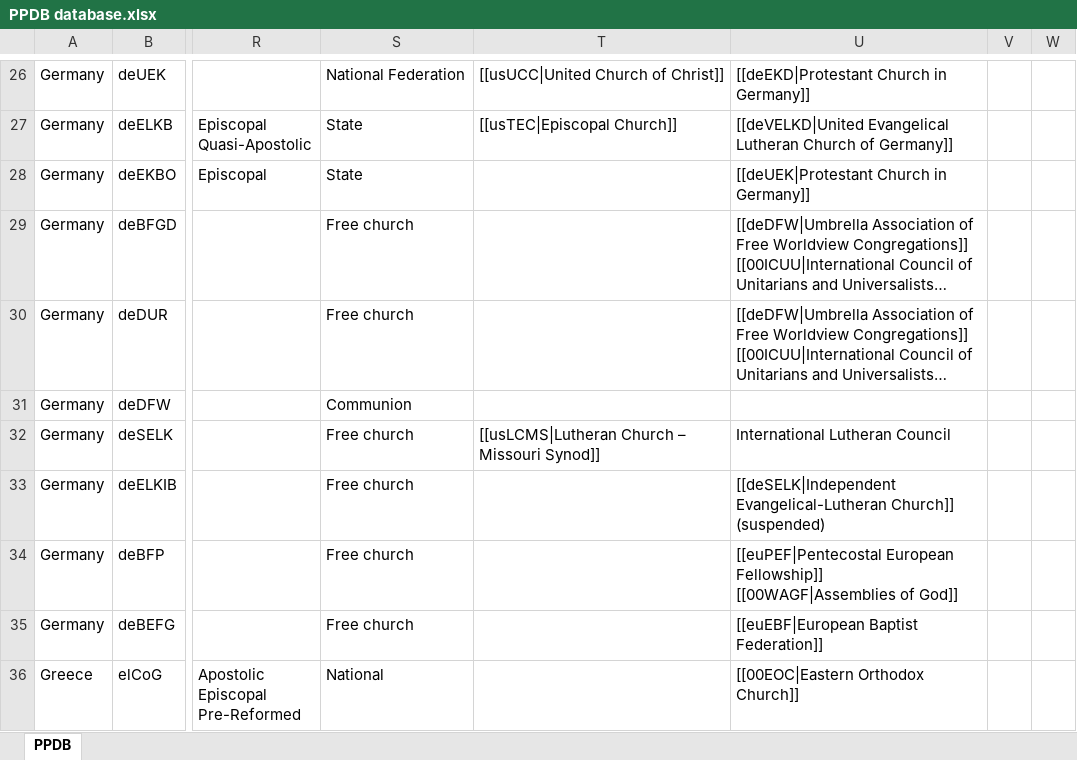
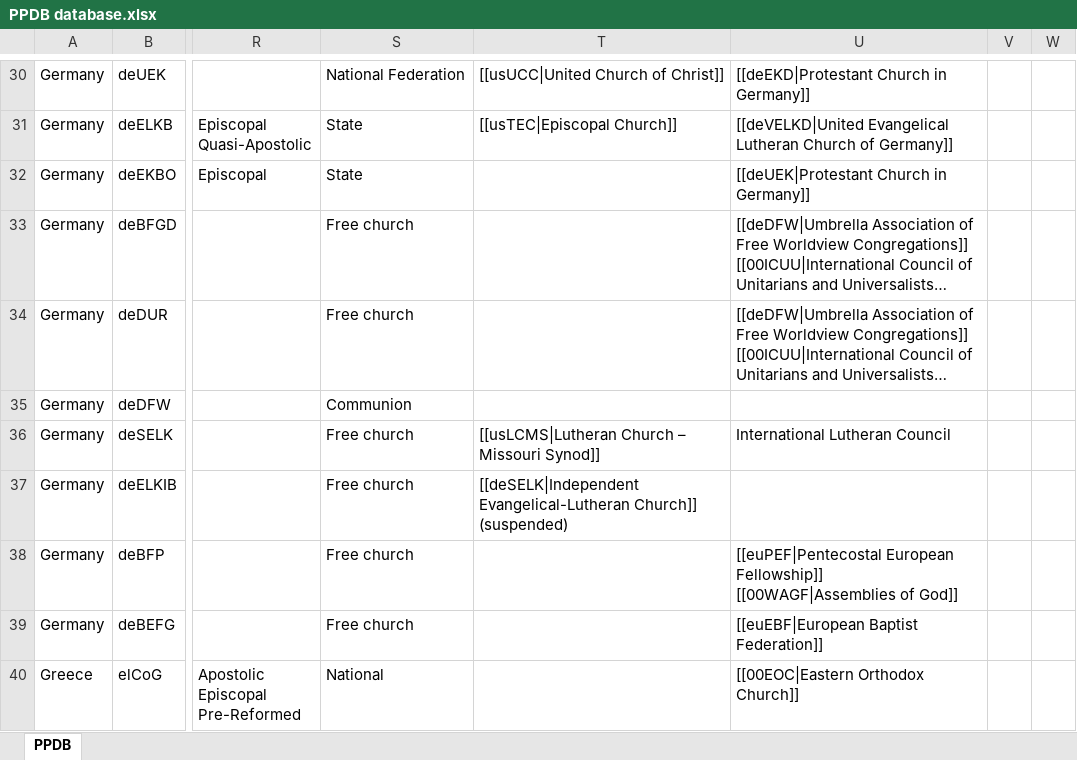
Before and after one commit to hok-brag/hok-brag.github.io, an Excel workbook: data/PPDB database.xlsx, sheet PPDB, drawn as a sheet; only a part is shown, gaps mark what is left out; long unchanged cells end in …; values as stored, in another font and other column widths than the file's, no borders; addresses are those after the commit; the diff covers the shown part only; the diff names each change by its address in the sheet, - before the commit and + after, or states it on an @@ line.

```diff
--- a/data/PPDB database.xlsx (sheet PPDB)
+++ b/data/PPDB database.xlsx (sheet PPDB)
-T37: (empty)
+T37: [[deSELK|Independent Evangelical-Lutheran Church]] (suspended)
-U37: [[deSELK|Independent Evangelical-Lutheran Church]] (suspended)
+U37: (empty)
```
Also changed, not shown: 11 added rows and 3 edited cells elsewhere in this sheet.
